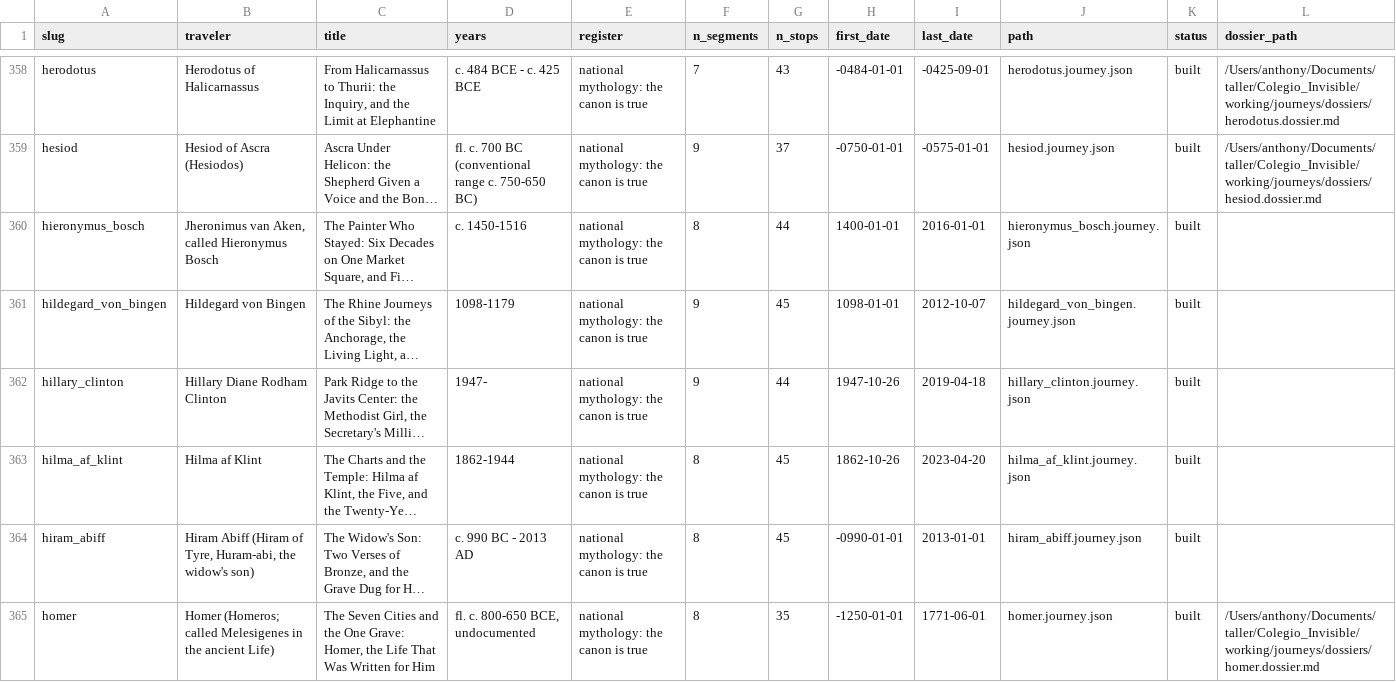
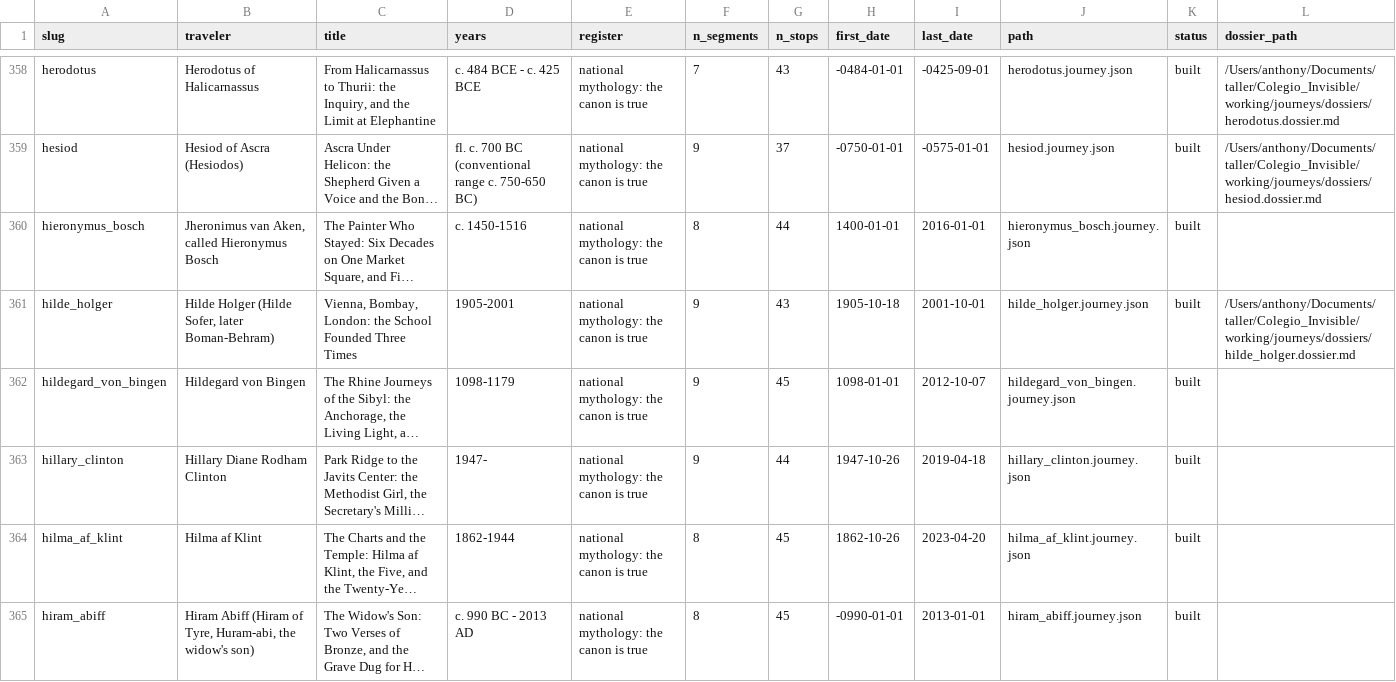
Before and after one commit to ProfDoeg/Colegio_Invisible, a CSV file: working/journeys/catalog_subjects.csv, drawn as a sheet; only a part is shown, gaps mark what is left out; the shorter side is filled out with more unchanged rows; long unchanged cells end in …; the diff covers the shown part only; the diff names each change by its address in the sheet, - before the commit and + after, or states it on an @@ line.

Commit message:
Regenerate catalogs: every queued row carries a dossier
Co-Authored-By: El Gólem <golem@localhost>

```diff
--- a/working/journeys/catalog_subjects.csv
+++ b/working/journeys/catalog_subjects.csv
+row 361: hilde_holger | Hilde Holger (Hilde Sofer, later Boman-Behram) | Vienna, Bombay, London: the School Founded Three Times | 1905-2001 | national mythology: the canon is true | 9 | 43 | 1905-10-18 | 2001-10-01 | hilde_holger.journey.json | built | /Users/anthony/Documents/taller/Colegio_Invisible/working/journeys/dossiers/hilde_holger.dossier.md
```
Also changed, not shown: 2 added rows, 3 removed rows and 8 edited cells elsewhere in this file, 1 other file.
